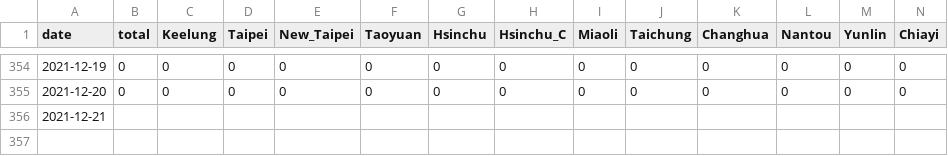
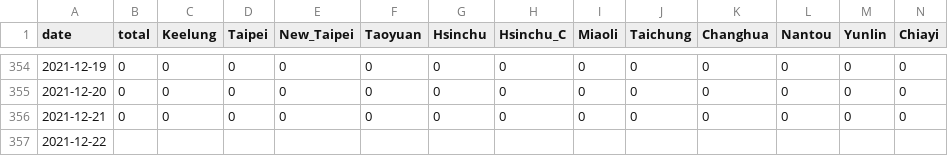
Before and after one commit to Linc-tw/COVID_breakdown, a CSV file: processed_data/2021/local_case_per_county.csv, drawn as a sheet; only a part is shown, gaps mark what is left out; addresses are those after the commit; rows hold the shown columns only; the diff names each change by its address in the sheet, - before the commit and + after, or states it on an @@ line.

```diff
--- a/processed_data/2021/local_case_per_county.csv
+++ b/processed_data/2021/local_case_per_county.csv
+row 356: 2021-12-21 | 0 | 0 | 0 | 0 | 0 | 0 | 0 | 0 | 0 | 0 | 0 | 0 | 0
-A357 (date): 2021-12-21
+A357 (date): 2021-12-22
```
Also changed, not shown: processed_data/2021/vaccination_by_brand.csv, processed_data/overall/local_case_per_county.csv, 51 other files.
